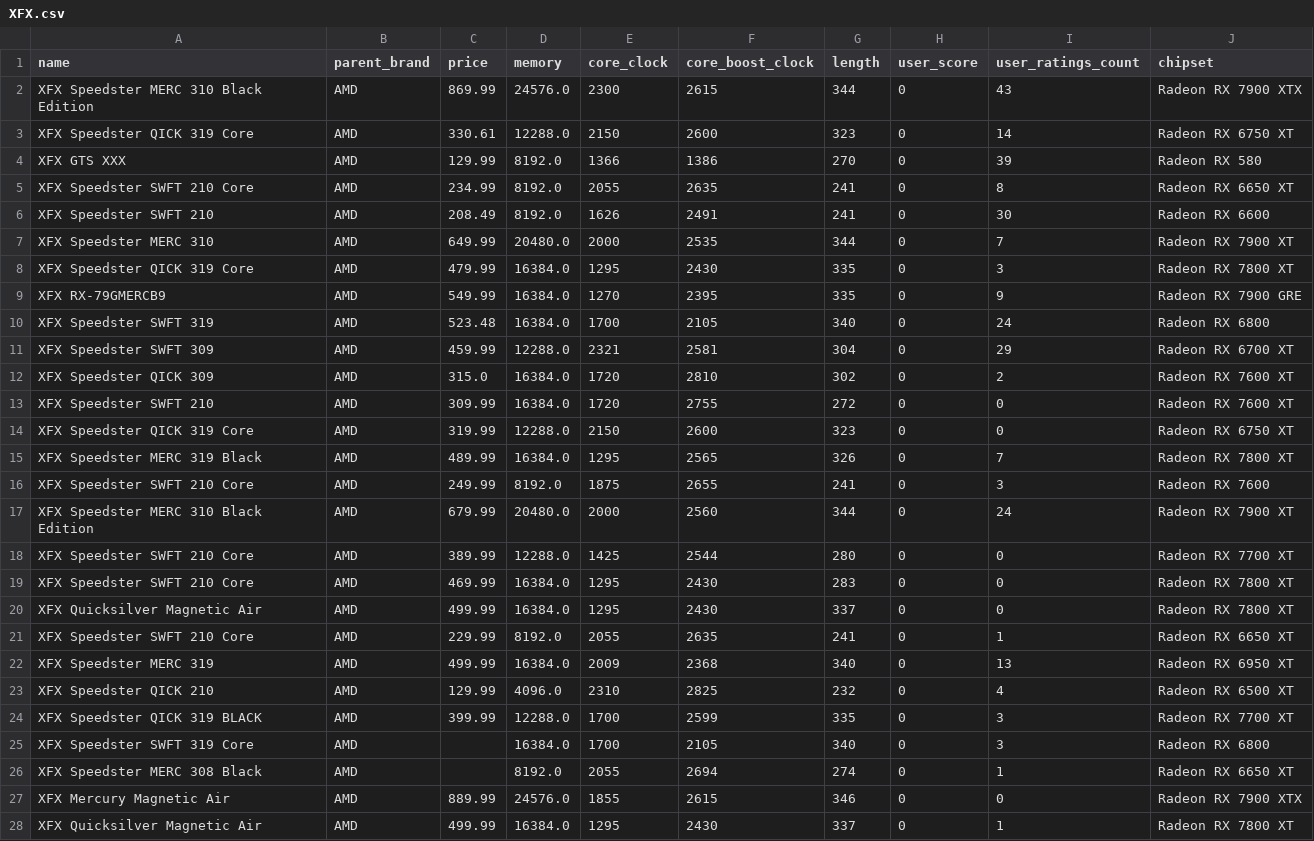
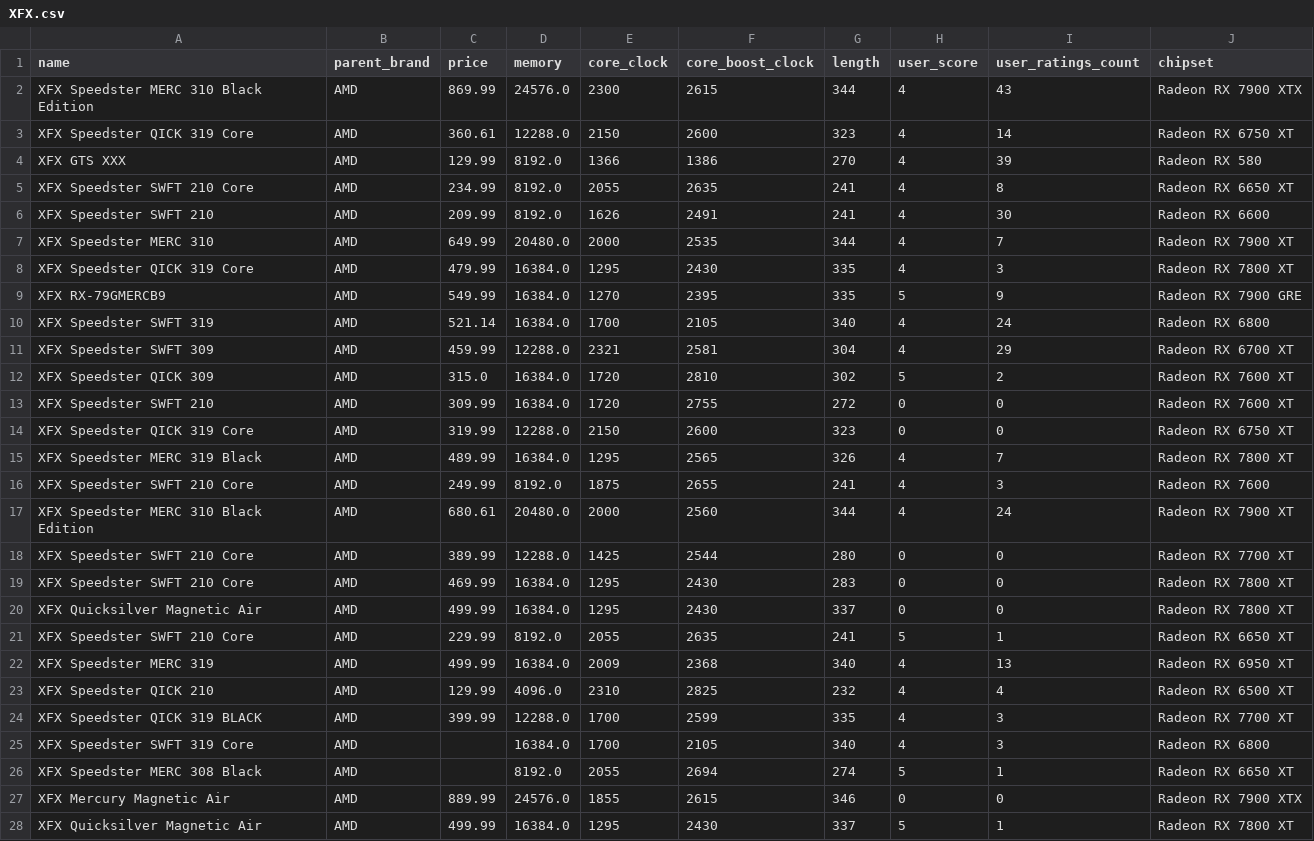
Before and after one commit to Makariy/PCD1, a CSV file: XFX.csv, drawn as a sheet; only a part is shown; the diff covers the shown part only.

```diff
--- a/XFX.csv
+++ b/XFX.csv
@@ -1,18 +1,18 @@
 name,parent_brand,price,memory,core_clock,core_boost_clock,length,user_score,user_ratings_count,chipset
-XFX Speedster MERC 310 Black Edition,AMD,869.99,24576.0,2300,2615,344,0,43,Radeon RX 7900 XTX
-XFX Speedster QICK 319 Core,AMD,330.61,12288.0,2150,2600,323,0,14,Radeon RX 6750 XT
-XFX GTS XXX,AMD,129.99,8192.0,1366,1386,270,0,39,Radeon RX 580
-XFX Speedster SWFT 210 Core,AMD,234.99,8192.0,2055,2635,241,0,8,Radeon RX 6650 XT
-XFX Speedster SWFT 210,AMD,208.49,8192.0,1626,2491,241,0,30,Radeon RX 6600
-XFX Speedster MERC 310,AMD,649.99,20480.0,2000,2535,344,0,7,Radeon RX 7900 XT
-XFX Speedster QICK 319 Core,AMD,479.99,16384.0,1295,2430,335,0,3,Radeon RX 7800 XT
-XFX RX-79GMERCB9,AMD,549.99,16384.0,1270,2395,335,0,9,Radeon RX 7900 GRE
-XFX Speedster SWFT 319,AMD,523.48,16384.0,1700,2105,340,0,24,Radeon RX 6800
-XFX Speedster SWFT 309,AMD,459.99,12288.0,2321,2581,304,0,29,Radeon RX 6700 XT
-XFX Speedster QICK 309,AMD,315.0,16384.0,1720,2810,302,0,2,Radeon RX 7600 XT
+XFX Speedster MERC 310 Black Edition,AMD,869.99,24576.0,2300,2615,344,4,43,Radeon RX 7900 XTX
+XFX Speedster QICK 319 Core,AMD,360.61,12288.0,2150,2600,323,4,14,Radeon RX 6750 XT
+XFX GTS XXX,AMD,129.99,8192.0,1366,1386,270,4,39,Radeon RX 580
+XFX Speedster SWFT 210 Core,AMD,234.99,8192.0,2055,2635,241,4,8,Radeon RX 6650 XT
+XFX Speedster SWFT 210,AMD,209.99,8192.0,1626,2491,241,4,30,Radeon RX 6600
+XFX Speedster MERC 310,AMD,649.99,20480.0,2000,2535,344,4,7,Radeon RX 7900 XT
+XFX Speedster QICK 319 Core,AMD,479.99,16384.0,1295,2430,335,4,3,Radeon RX 7800 XT
+XFX RX-79GMERCB9,AMD,549.99,16384.0,1270,2395,335,5,9,Radeon RX 7900 GRE
+XFX Speedster SWFT 319,AMD,521.14,16384.0,1700,2105,340,4,24,Radeon RX 6800
+XFX Speedster SWFT 309,AMD,459.99,12288.0,2321,2581,304,4,29,Radeon RX 6700 XT
+XFX Speedster QICK 309,AMD,315.0,16384.0,1720,2810,302,5,2,Radeon RX 7600 XT
 XFX Speedster SWFT 210,AMD,309.99,16384.0,1720,2755,272,0,0,Radeon RX 7600 XT
 XFX Speedster QICK 319 Core,AMD,319.99,12288.0,2150,2600,323,0,0,Radeon RX 6750 XT
-XFX Speedster MERC 319 Black,AMD,489.99,16384.0,1295,2565,326,0,7,Radeon RX 7800 XT
-XFX Speedster SWFT 210 Core,AMD,249.99,8192.0,1875,2655,241,0,3,Radeon RX 7600
-XFX Speedster MERC 310 Black Edition,AMD,679.99,20480.0,2000,2560,344,0,24,Radeon RX 7900 XT
+XFX Speedster MERC 319 Black,AMD,489.99,16384.0,1295,2565,326,4,7,Radeon RX 7800 XT
+XFX Speedster SWFT 210 Core,AMD,249.99,8192.0,1875,2655,241,4,3,Radeon RX 7600
+XFX Speedster MERC 310 Black Edition,AMD,680.61,20480.0,2000,2560,344,4,24,Radeon RX 7900 XT
 XFX Speedster SWFT 210 Core,AMD,389.99,12288.0,1425,2544,280,0,0,Radeon RX 7700 XT
@@ -20,9 +20,9 @@ XFX Speedster SWFT 210 Core,AMD,469.99,16384.0,1295,2430,283,0,0,Radeon RX 7800
 XFX Quicksilver Magnetic Air,AMD,499.99,16384.0,1295,2430,337,0,0,Radeon RX 7800 XT
-XFX Speedster SWFT 210 Core,AMD,229.99,8192.0,2055,2635,241,0,1,Radeon RX 6650 XT
-XFX Speedster MERC 319,AMD,499.99,16384.0,2009,2368,340,0,13,Radeon RX 6950 XT
-XFX Speedster QICK 210,AMD,129.99,4096.0,2310,2825,232,0,4,Radeon RX 6500 XT
-XFX Speedster QICK 319 BLACK,AMD,399.99,12288.0,1700,2599,335,0,3,Radeon RX 7700 XT
-XFX Speedster SWFT 319 Core,AMD,,16384.0,1700,2105,340,0,3,Radeon RX 6800
-XFX Speedster MERC 308 Black,AMD,,8192.0,2055,2694,274,0,1,Radeon RX 6650 XT
+XFX Speedster SWFT 210 Core,AMD,229.99,8192.0,2055,2635,241,5,1,Radeon RX 6650 XT
+XFX Speedster MERC 319,AMD,499.99,16384.0,2009,2368,340,4,13,Radeon RX 6950 XT
+XFX Speedster QICK 210,AMD,129.99,4096.0,2310,2825,232,4,4,Radeon RX 6500 XT
+XFX Speedster QICK 319 BLACK,AMD,399.99,12288.0,1700,2599,335,4,3,Radeon RX 7700 XT
+XFX Speedster SWFT 319 Core,AMD,,16384.0,1700,2105,340,4,3,Radeon RX 6800
+XFX Speedster MERC 308 Black,AMD,,8192.0,2055,2694,274,5,1,Radeon RX 6650 XT
 XFX Mercury Magnetic Air,AMD,889.99,24576.0,1855,2615,346,0,0,Radeon RX 7900 XTX
-XFX Quicksilver Magnetic Air,AMD,499.99,16384.0,1295,2430,337,0,1,Radeon RX 7800 XT
+XFX Quicksilver Magnetic Air,AMD,499.99,16384.0,1295,2430,337,5,1,Radeon RX 7800 XT
```
Also changed, not shown: 169 edited cells elsewhere in this file, Asus.csv, Gigabyte.csv, 3 other files.
